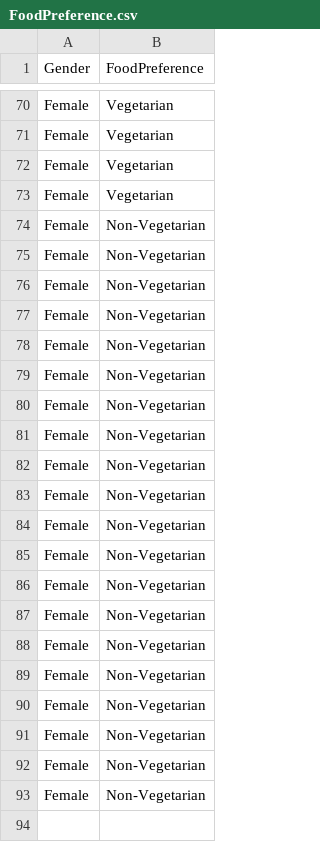
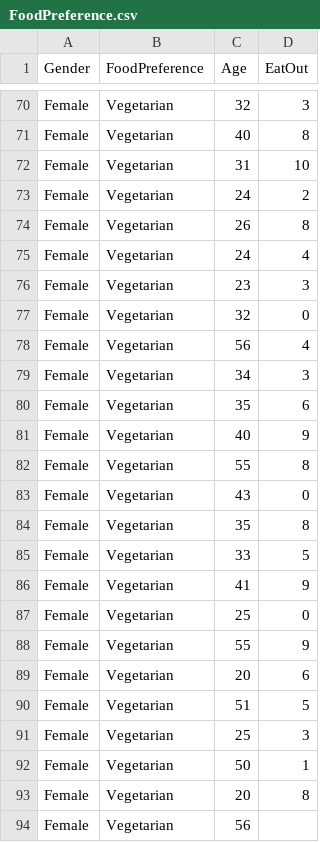
Before and after one commit to MK316/S2024, a CSV file: Seminar/data/FoodPreference.csv, drawn as a sheet; only a part is shown, gaps mark what is left out; the diff names each change by its address in the sheet, - before the commit and + after, or states it on an @@ line.

Commit message:
Update FoodPreference.csv

```diff
--- a/Seminar/data/FoodPreference.csv
+++ b/Seminar/data/FoodPreference.csv
+column C (Age), rows 70-93: 32 | 40 | 31 | 24 | 26 | 24 | 23 | 32 | 56 | 34 | 35 | 40 | 55 | 43 | 35 | 33 | 41 | 25 | 55 | 20 | 51 | 25 | 50 | 20
+column D (EatOut), rows 70-93: 3 | 8 | 10 | 2 | 8 | 4 | 3 | 0 | 4 | 3 | 6 | 9 | 8 | 0 | 8 | 5 | 9 | 0 | 9 | 6 | 5 | 3 | 1 | 8
-B74:B93 (FoodPreference): Non-Vegetarian
+B74:B93 (FoodPreference): Vegetarian
+row 94: Female | Vegetarian | 56
```
